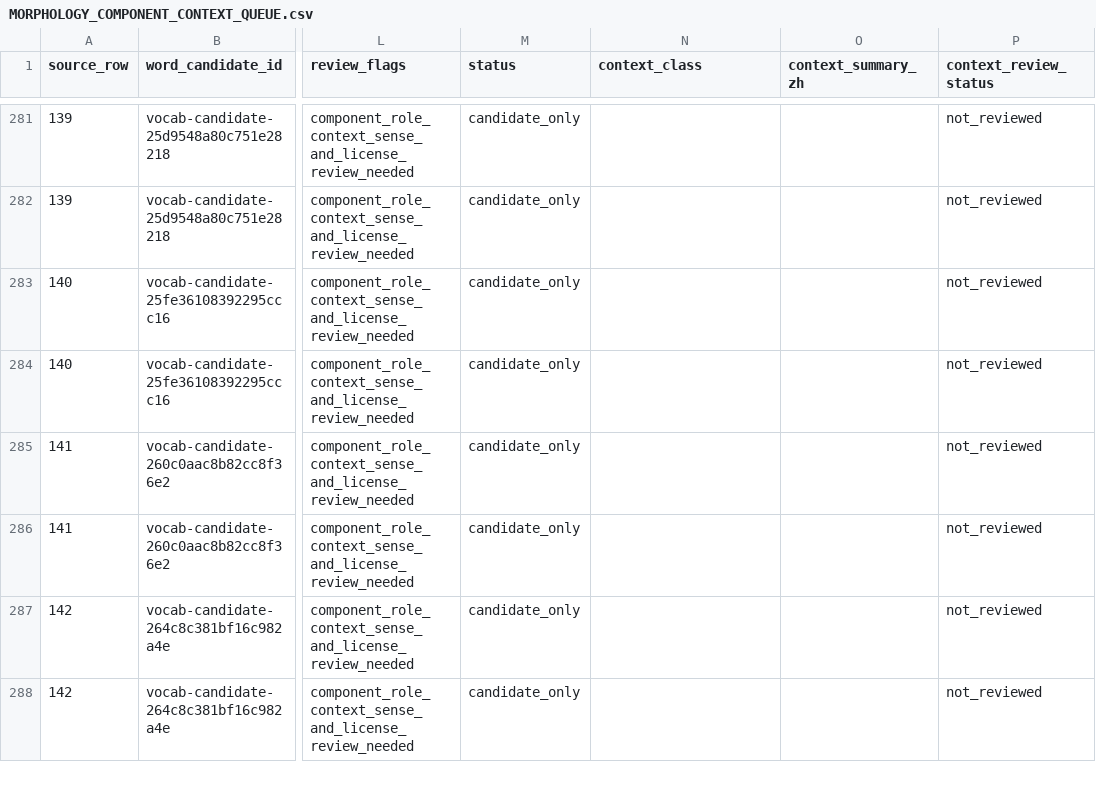
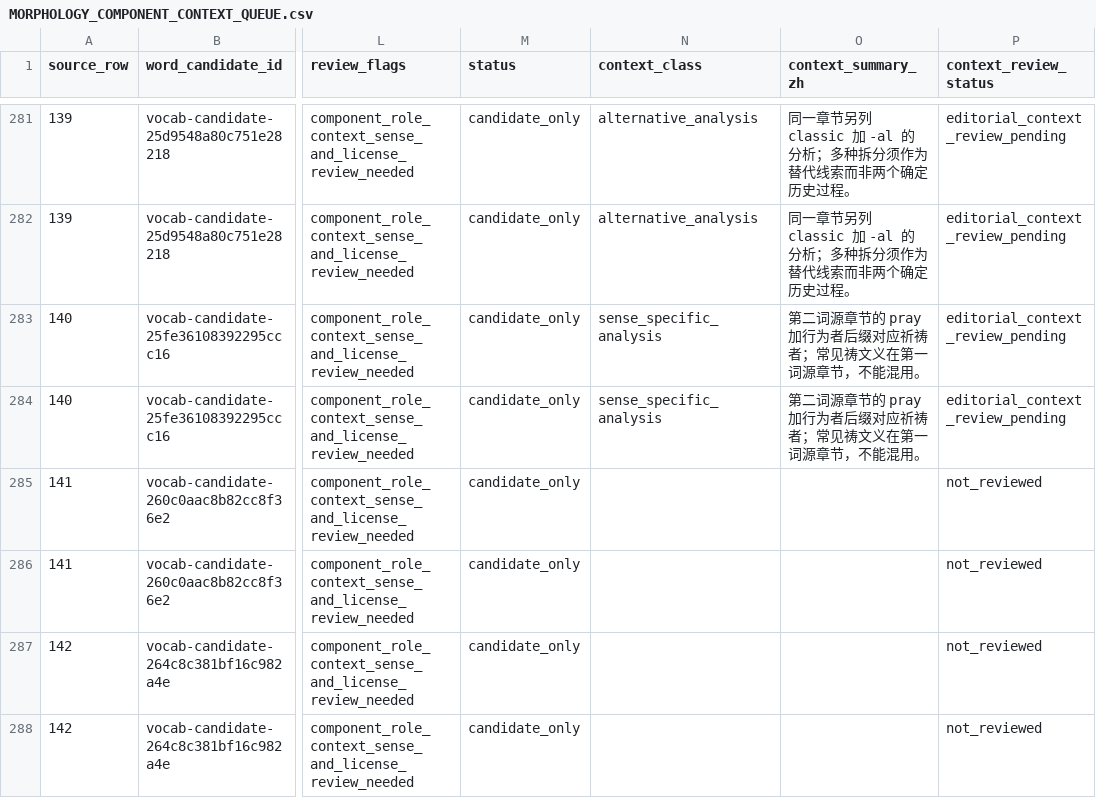
Before and after one commit to AloofLW/Etyra, a CSV file: docs/MORPHOLOGY_COMPONENT_CONTEXT_QUEUE.csv, drawn as a sheet; only a part is shown, gaps mark what is left out; the diff covers the shown part only; the diff names each change by its address in the sheet, - before the commit and + after, or states it on an @@ line.

```diff
--- a/docs/MORPHOLOGY_COMPONENT_CONTEXT_QUEUE.csv
+++ b/docs/MORPHOLOGY_COMPONENT_CONTEXT_QUEUE.csv
-N281:N282 (context_class): (empty)
+N281:N282 (context_class): alternative_analysis
-O281:O282 (context_summary_zh): (empty)
+O281:O282 (context_summary_zh): 同一章节另列 classic 加 -al 的分析；多种拆分须作为替代线索而非两个确定历史过程。
-P281:P284 (context_review_status): not_reviewed
+P281:P284 (context_review_status): editorial_context_review_pending
-N283:N284 (context_class): (empty)
+N283:N284 (context_class): sense_specific_analysis
-O283:O284 (context_summary_zh): (empty)
+O283:O284 (context_summary_zh): 第二词源章节的 pray 加行为者后缀对应祈祷者；常见祷文义在第一词源章节，不能混用。
```
Also changed, not shown: 81 edited cells elsewhere in this file, docs/MORPHOLOGY_CONTEXT_REVIEW_PILOT.csv, 2 other files.
